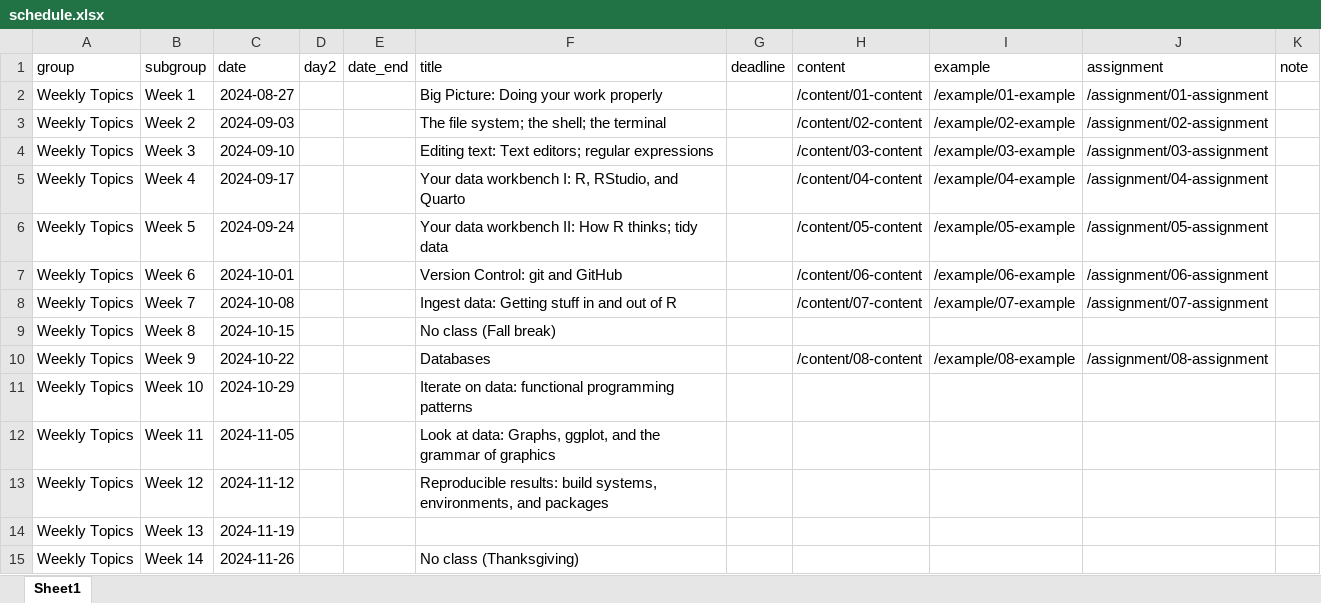
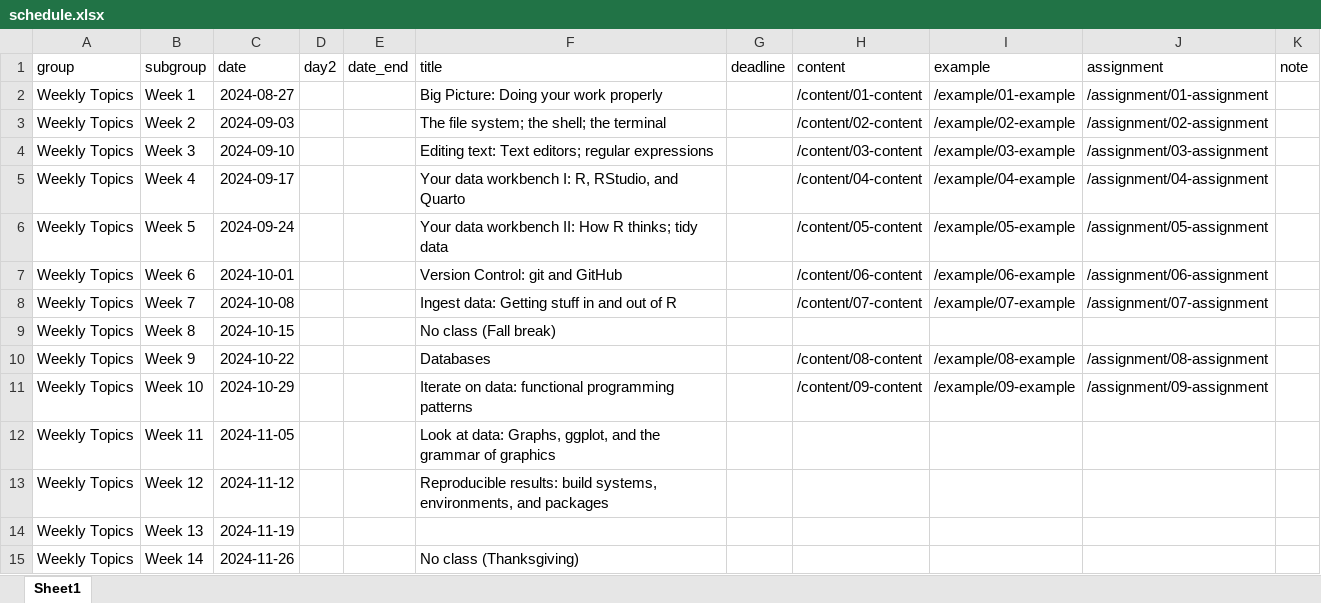
Before and after one commit to kjhealy/mptc, an Excel workbook: data/schedule.xlsx, sheet Sheet1, drawn as a sheet; values as stored, in another font and other column widths than the file's, no borders; the diff names each change by its address in the sheet, - before the commit and + after, or states it on an @@ line.

```diff
--- a/data/schedule.xlsx (sheet Sheet1)
+++ b/data/schedule.xlsx (sheet Sheet1)
-H11 (content): (empty)
+H11 (content): /content/09-content
-I11 (example): (empty)
+I11 (example): /example/09-example
-J11 (assignment): (empty)
+J11 (assignment): /assignment/09-assignment
```
Also changed, not shown: 7 other files.
